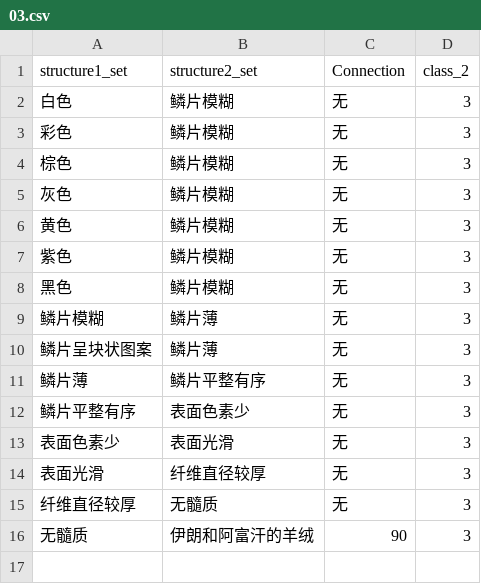
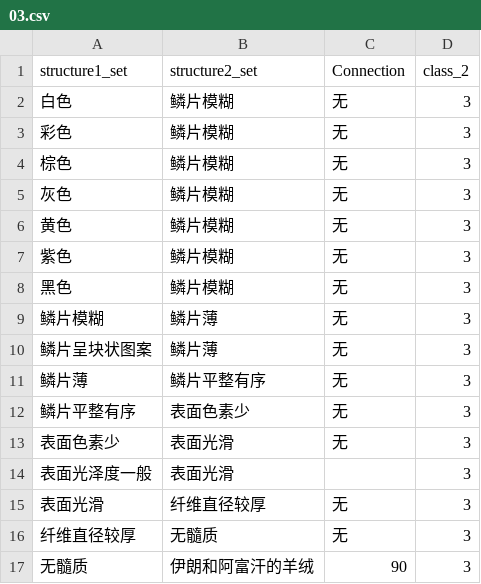
Before and after one commit to learninghhh/MyFirstProject, a CSV file: 03.csv, drawn as a sheet; the diff names each change by its address in the sheet, - before the commit and + after, or states it on an @@ line.

```diff
--- a/03.csv
+++ b/03.csv
+row 14: 表面光泽度一般 | 表面光滑 |  | 3
```
Also changed, not shown: 01.csv.
